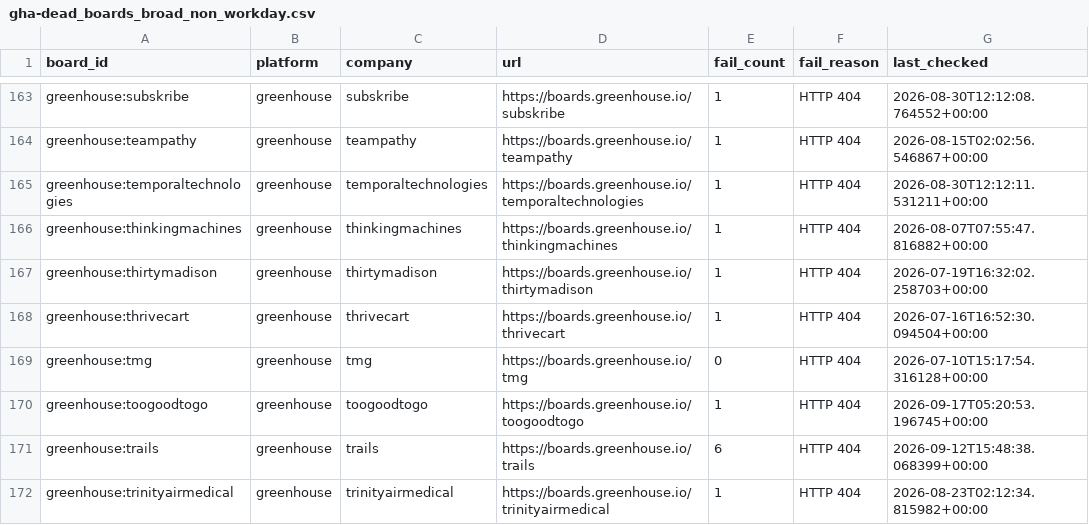
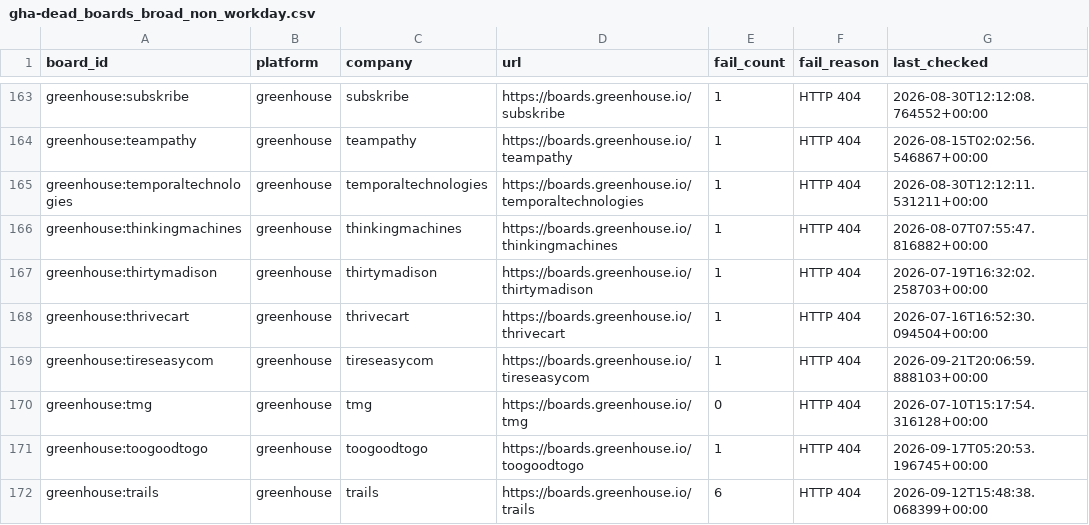
Before and after one commit to chandalagufus/job, a CSV file: state/gha-dead_boards_broad_non_workday.csv, drawn as a sheet; only a part is shown, gaps mark what is left out; the shorter side is filled out with more unchanged rows.

```diff
--- a/state/gha-dead_boards_broad_non_workday.csv
+++ b/state/gha-dead_boards_broad_non_workday.csv
@@ -168,2 +168,3 @@ greenhouse:thirtymadison,greenhouse,thirtymadison,https://boards.greenhouse.io/t
 greenhouse:thrivecart,greenhouse,thrivecart,https://boards.greenhouse.io/thrivecart,1,HTTP 404,2026-07-16T16:52:30.094504+00:00
+greenhouse:tireseasycom,greenhouse,tireseasycom,https://boards.greenhouse.io/tireseasycom,1,HTTP 404,2026-09-21T20:06:59.888103+00:00
 greenhouse:tmg,greenhouse,tmg,https://boards.greenhouse.io/tmg,0,HTTP 404,2026-07-10T15:17:54.316128+00:00
```
Also changed, not shown: 1 other file.
